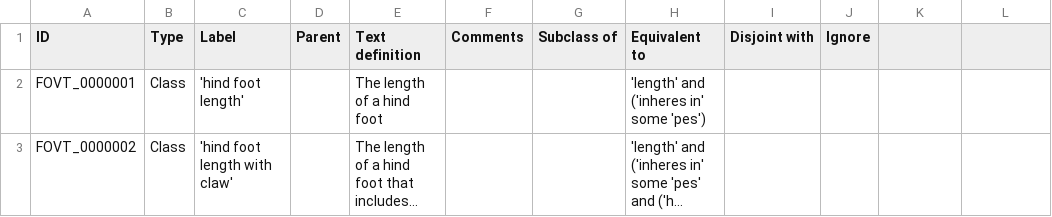
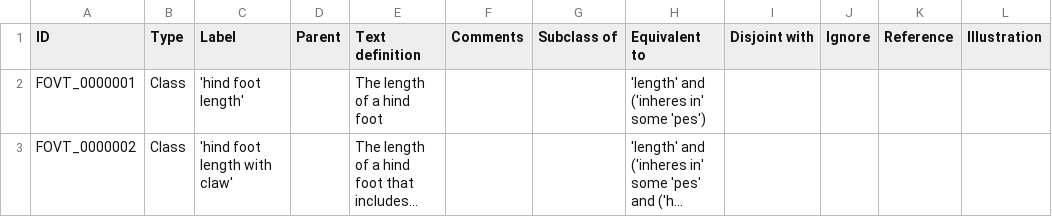
Before and after one commit to futres/fovt, a CSV file: src/entities/fovt_classes.csv, drawn as a sheet; only a part is shown; long unchanged cells end in …; the diff names each change by its address in the sheet, - before the commit and + after, or states it on an @@ line.

Commit message:
added reference and illustration annotation columns

```diff
--- a/src/entities/fovt_classes.csv
+++ b/src/entities/fovt_classes.csv
-K1: (empty)
+K1: Reference
-L1: (empty)
+L1: Illustration
```
